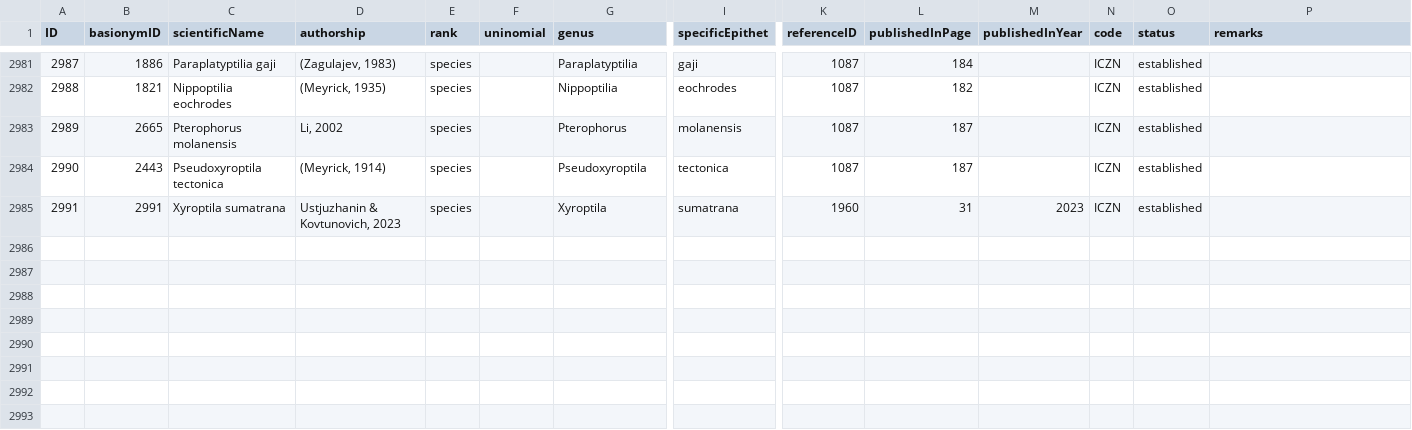
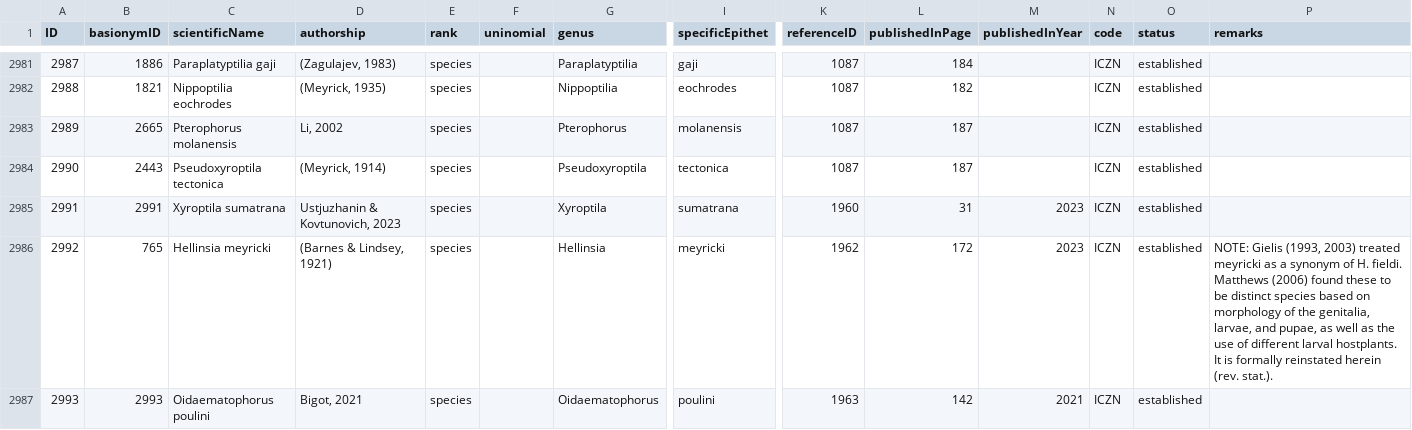
Before and after one commit to dhobern/pterophoroidea, a CSV file: coldp/data/name.csv, drawn as a sheet; only a part is shown, gaps mark what is left out; rows hold the shown columns only; the diff covers the shown part only; the diff names each change by its address in the sheet, - before the commit and + after, or states it on an @@ line.

```diff
--- a/coldp/data/name.csv
+++ b/coldp/data/name.csv
+row 2986: 2992 | 765 | Hellinsia meyricki | (Barnes & Lindsey, 1921) | species |  | Hellinsia | meyricki | 1962 | 172 | 2023 | ICZN | established | NOTE: Gielis (1993, 2003) treated meyricki as a synonym of H. fieldi. Matthews (2006) found these to be distinct species based on morphology of the genitalia, larvae, and pupae, as well as the use of different larval hostplants. It is formally reinstated herein (rev. stat.).
+row 2987: 2993 | 2993 | Oidaematophorus poulini | Bigot, 2021 | species |  | Oidaematophorus | poulini | 1963 | 142 | 2021 | ICZN | established
```
Also changed, not shown: 4 added rows elsewhere in this file, coldp/data/distribution.csv, coldp/data/namereference.csv, 5 other files.
